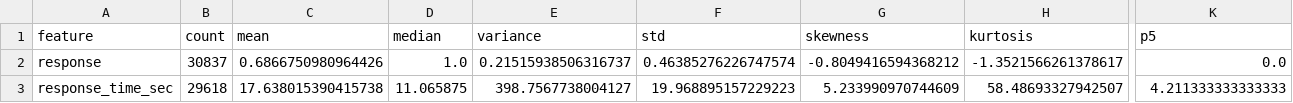
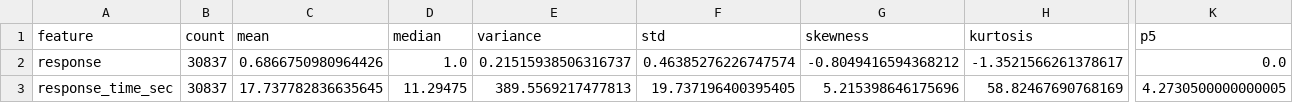
Before and after one commit to Princeadhi123/Study-1-PhD, a CSV file: eda_output/numeric_descriptive_stats.csv, drawn as a sheet; only a part is shown, gaps mark what is left out; the diff covers the shown part only; the diff names each change by its address in the sheet, - before the commit and + after, or states it on an @@ line.

```diff
--- a/eda_output/numeric_descriptive_stats.csv
+++ b/eda_output/numeric_descriptive_stats.csv
-B3 (count): 29618
+B3 (count): 30837
-C3 (mean): 17.638015390415738
+C3 (mean): 17.737782836635645
-D3 (median): 11.065875
+D3 (median): 11.29475
-E3 (variance): 398.7567738004127
+E3 (variance): 389.5569217477813
-F3 (std): 19.968895157229223
+F3 (std): 19.737196400395405
-G3 (skewness): 5.233990970744609
+G3 (skewness): 5.215398646175696
-H3 (kurtosis): 58.48693327942507
+H3 (kurtosis): 58.82467690768169
-K3 (p5): 4.211333333333333
+K3 (p5): 4.2730500000000005
```
Also changed, not shown: 4 edited cells elsewhere in this file, eda_output/groupwise_response_time_sec_by_group.csv, 14 other files.
